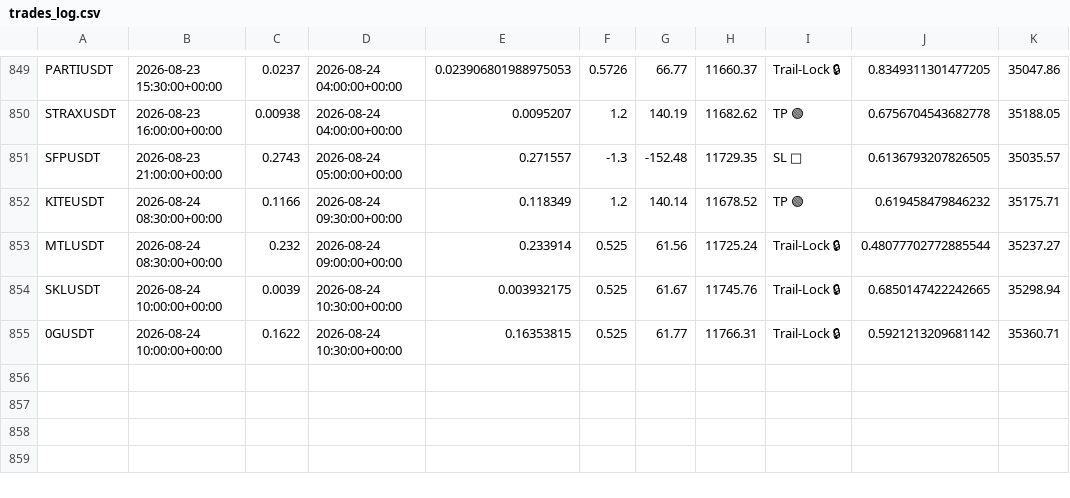
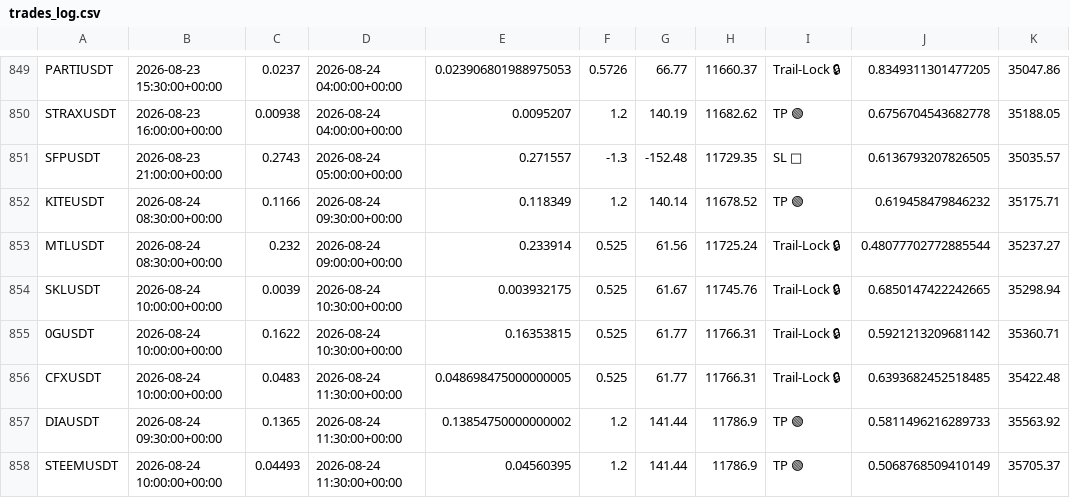
Before and after one commit to tlal1000666-ux/scalpingtalalbot, a CSV file: trades_log.csv, drawn as a sheet; only a part is shown, gaps mark what is left out; the diff names each change by its address in the sheet, - before the commit and + after, or states it on an @@ line.

```diff
--- a/trades_log.csv
+++ b/trades_log.csv
+row 856: CFXUSDT | 2026-08-24 10:00:00+00:00 | 0.0483 | 2026-08-24 11:30:00+00:00 | 0.048698475000000005 | 0.525 | 61.77 | 11766.31 | Trail-Lock 🔒 | 0.6393682452518485 | 35422.48
+row 857: DIAUSDT | 2026-08-24 09:30:00+00:00 | 0.1365 | 2026-08-24 11:30:00+00:00 | 0.13854750000000002 | 1.2 | 141.44 | 11786.9 | TP 🟢 | 0.5811496216289733 | 35563.92
+row 858: STEEMUSDT | 2026-08-24 10:00:00+00:00 | 0.04493 | 2026-08-24 11:30:00+00:00 | 0.04560395 | 1.2 | 141.44 | 11786.9 | TP 🟢 | 0.5068768509410149 | 35705.37
```
Also changed, not shown: shadow_trades_log.csv, 1 other file.
